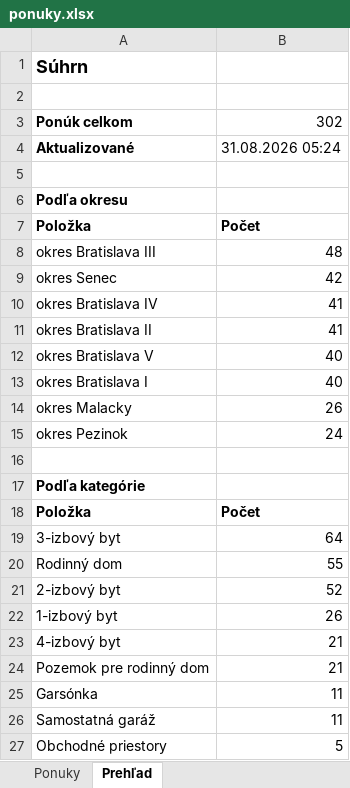
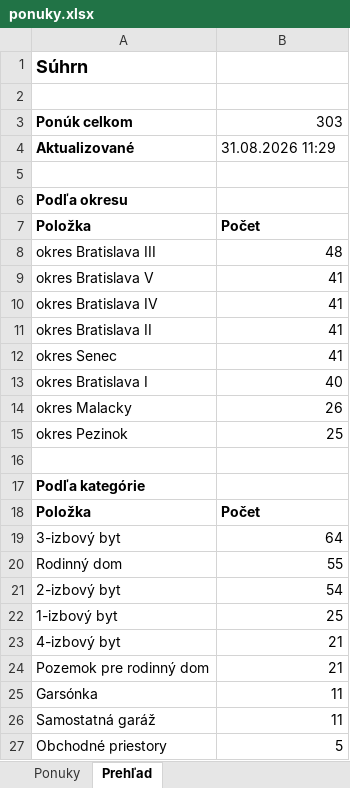
Before and after one commit to mrkubis-nest/nehnutelnosti-scraper, an Excel workbook: public/ponuky.xlsx, sheet Prehľad, drawn as a sheet; only a part is shown; values as stored, in another font and other column widths than the file's, no borders; removed rows and columns are numbered as before the commit, all else as after; the diff names each change by its address in the sheet, - before the commit and + after, or states it on an @@ line.

```diff
--- a/public/ponuky.xlsx (sheet Prehľad)
+++ b/public/ponuky.xlsx (sheet Prehľad)
-B3: 302
+B3: 303
-B4: 31.08.2026 05:24
+B4: 31.08.2026 11:29
-row 9: okres Senec | 42
+row 9: okres Bratislava V | 41
-row 12: okres Bratislava V | 40
+row 12: okres Senec | 41
-B15: 24
+B15: 25
-B21: 52
+B21: 54
-B22: 26
+B22: 25
```
Also changed, not shown: sheet Ponuky, 2 other files.
